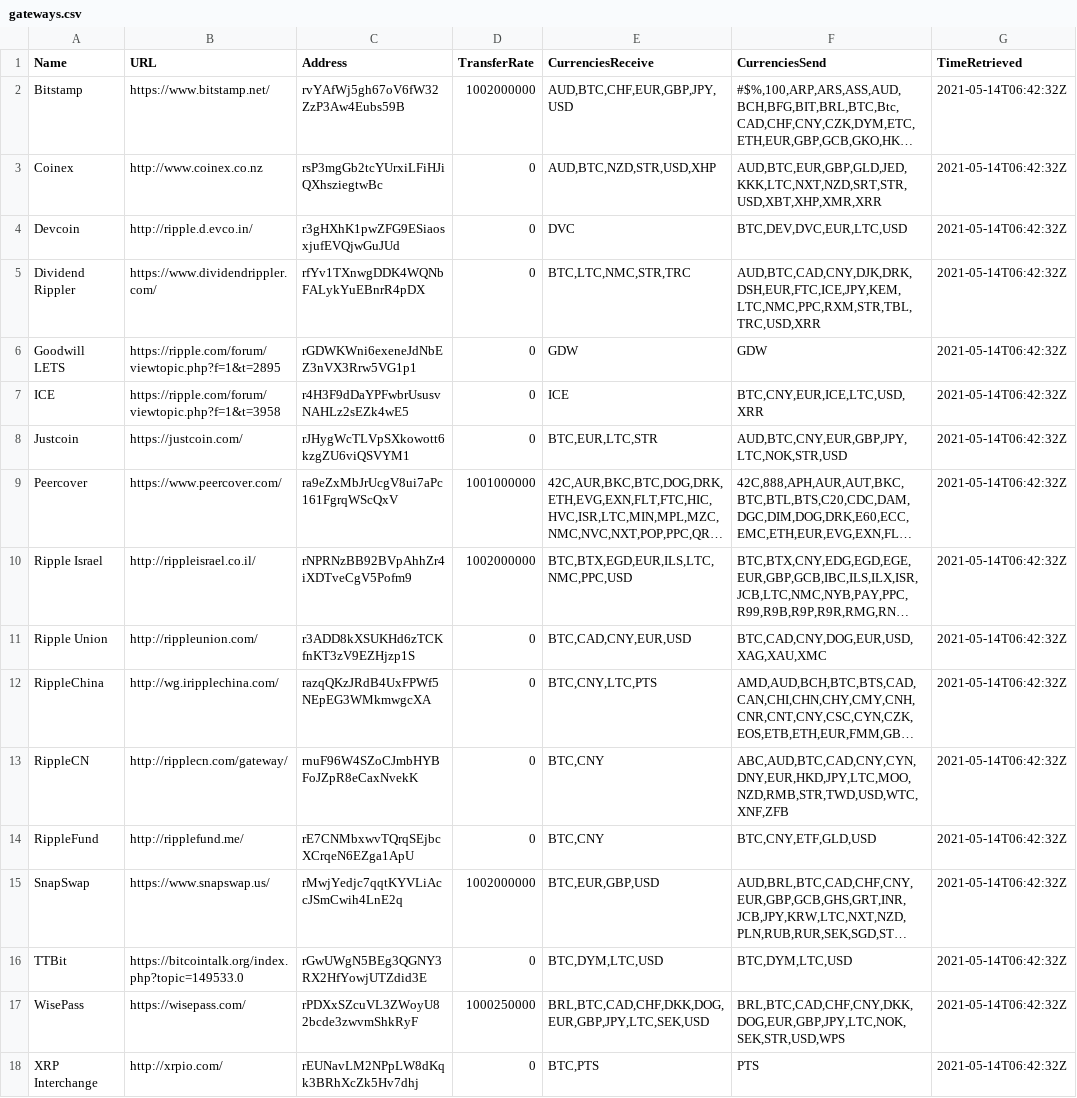
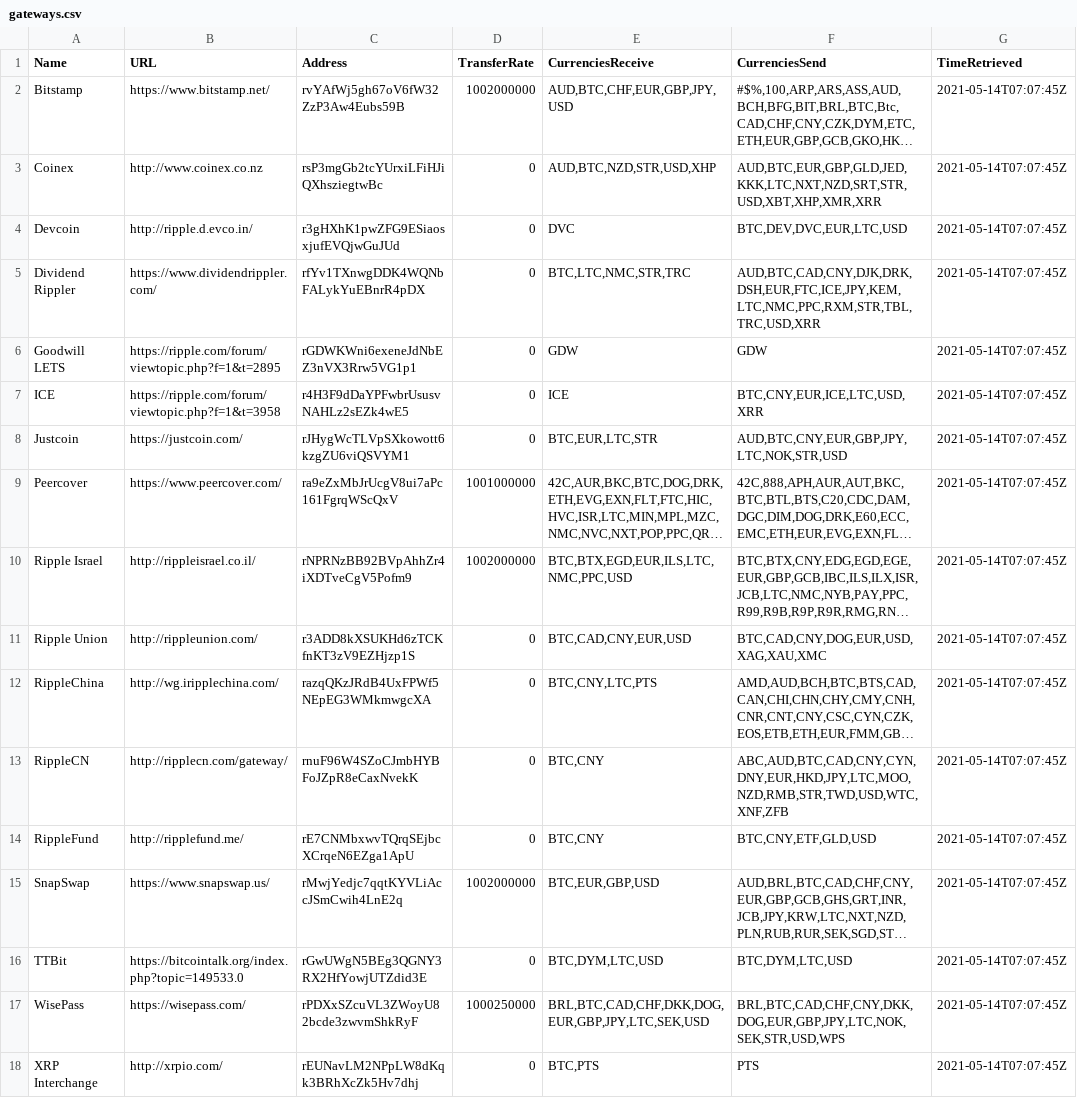
Before and after one commit to goxrp/ripple-network, a CSV file: gateways.csv, drawn as a sheet; long unchanged cells end in …; the diff names each change by its address in the sheet, - before the commit and + after, or states it on an @@ line.

Commit message:
refactor: update `Gateways()`

```diff
--- a/gateways.csv
+++ b/gateways.csv
-G2:G18 (TimeRetrieved): 2021-05-14T06:42:32Z
+G2:G18 (TimeRetrieved): 2021-05-14T07:07:45Z
```
Also changed, not shown: 3 other files.
